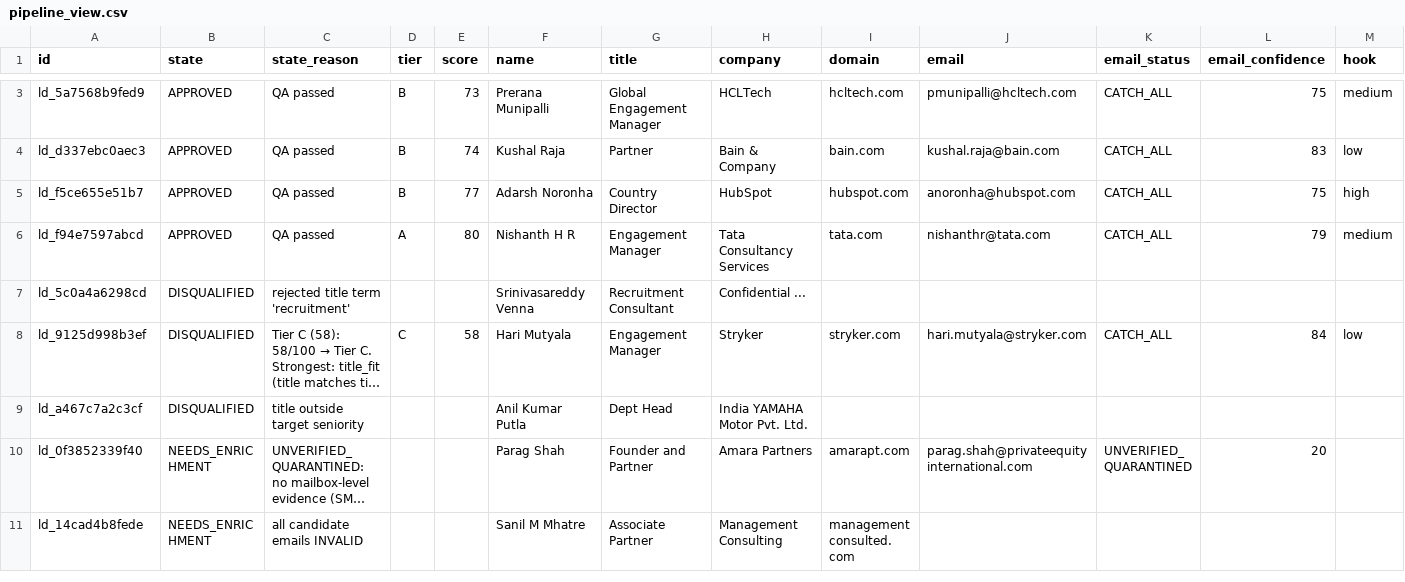
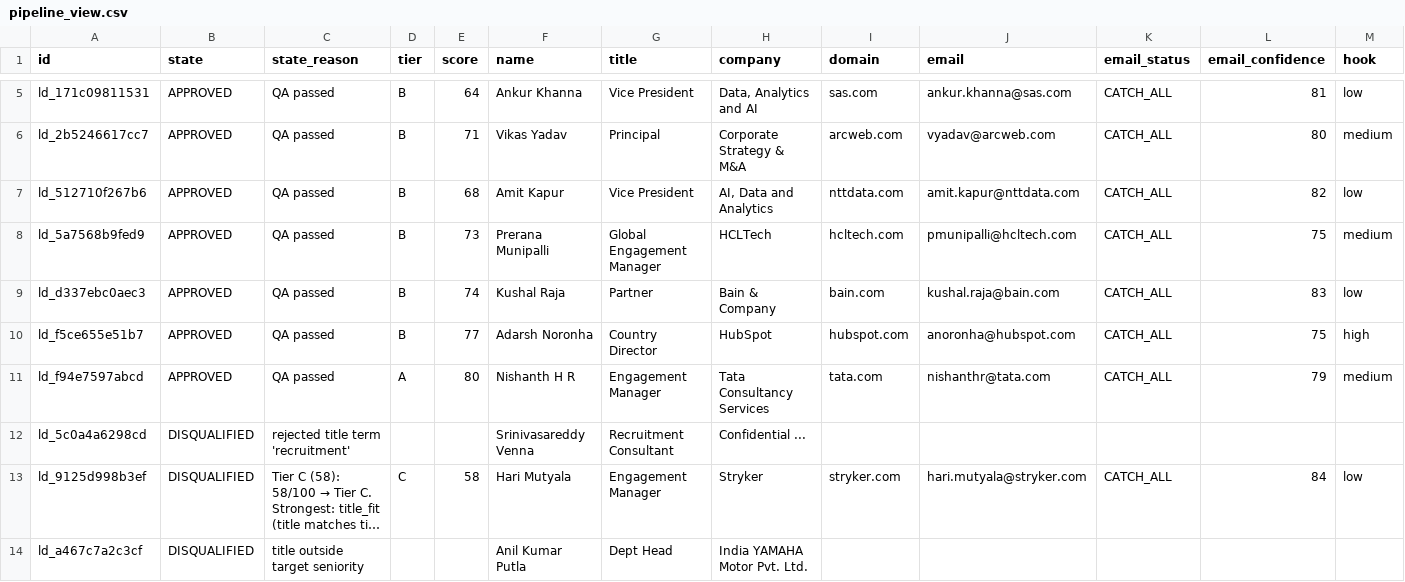
Before and after one commit to tanmaykaper/Automated-Targeted-Cold-Emailer, a CSV file: state/pipeline_view.csv, drawn as a sheet; only a part is shown, gaps mark what is left out; the shorter side is filled out with more unchanged rows; long unchanged cells end in …; rows hold the shown columns only; the diff covers the shown part only; the diff names each change by its address in the sheet, - before the commit and + after, or states it on an @@ line.

```diff
--- a/state/pipeline_view.csv
+++ b/state/pipeline_view.csv
+row 5: ld_171c09811531 | APPROVED | QA passed | B | 64 | Ankur Khanna | Vice President | Data, Analytics and AI | sas.com | ankur.khanna@sas.com | CATCH_ALL | 81 | low
+row 6: ld_2b5246617cc7 | APPROVED | QA passed | B | 71 | Vikas Yadav | Principal | Corporate Strategy & M&A | arcweb.com | vyadav@arcweb.com | CATCH_ALL | 80 | medium
+row 7: ld_512710f267b6 | APPROVED | QA passed | B | 68 | Amit Kapur | Vice President | AI, Data and Analytics | nttdata.com | amit.kapur@nttdata.com | CATCH_ALL | 82 | low
```
Also changed, not shown: 2 added rows and 5 removed rows elsewhere in this file, 2 other files.
